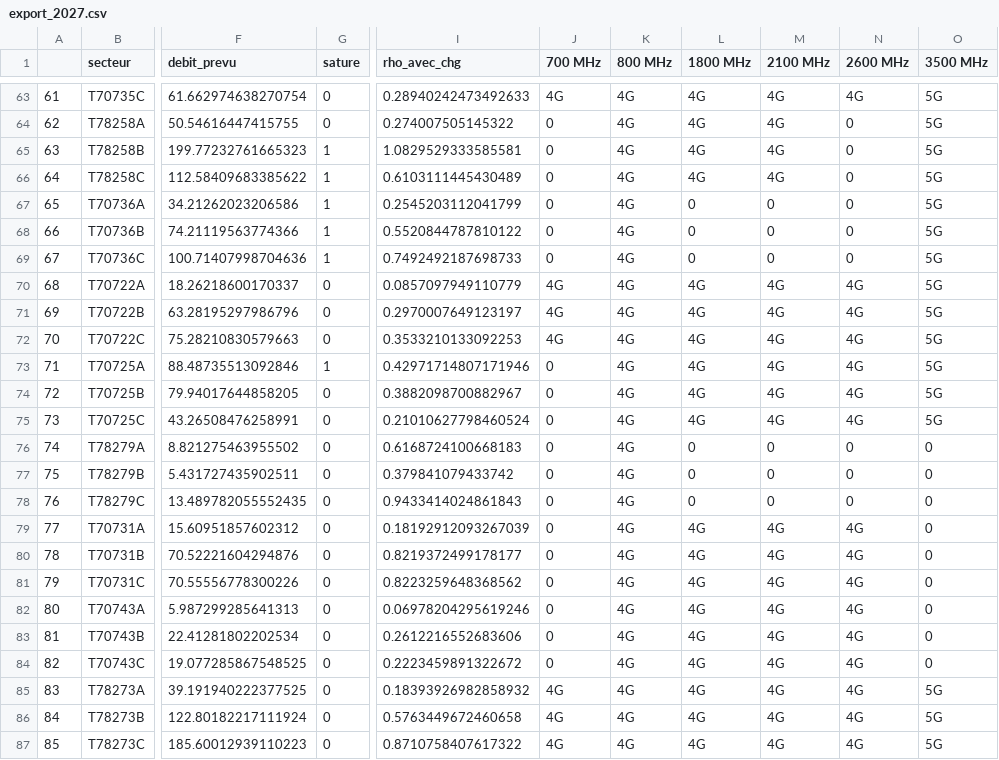
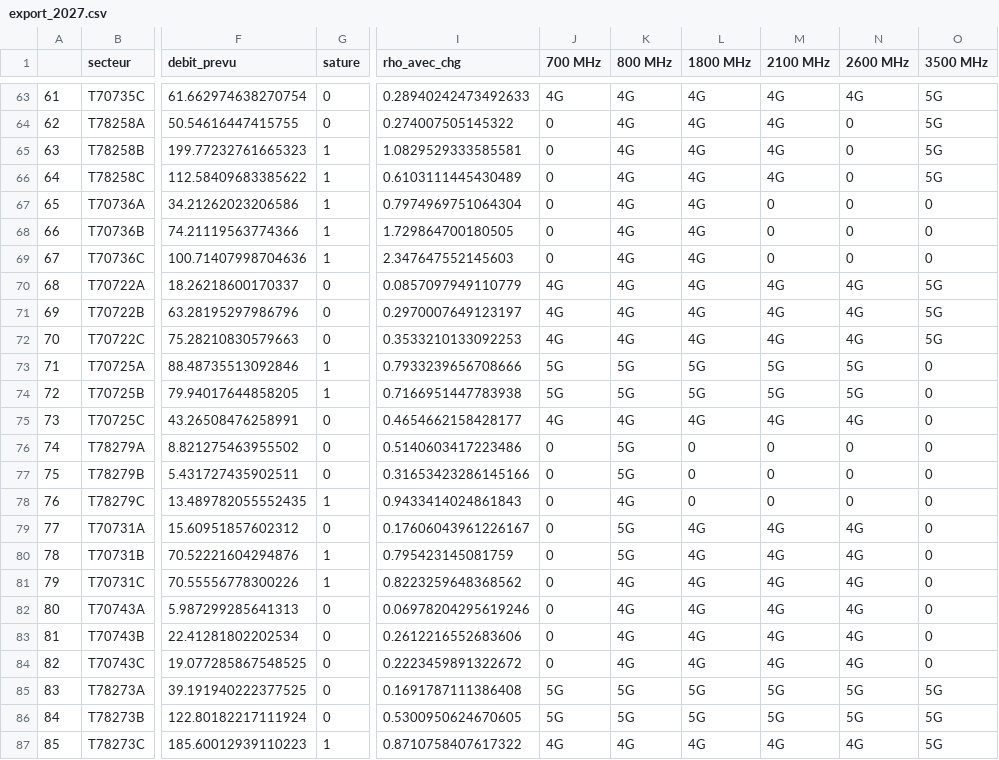
Before and after one commit to hughdmr/SCOC-EIT-l-communications-2022, a CSV file: exports/export_2027.csv, drawn as a sheet; only a part is shown, gaps mark what is left out; the diff covers the shown part only; the diff names each change by its address in the sheet, - before the commit and + after, or states it on an @@ line.

```diff
--- a/exports/export_2027.csv
+++ b/exports/export_2027.csv
-I67 (rho_avec_chg): 0.2545203112041799
+I67 (rho_avec_chg): 0.7974969751064304
-L67:L69 (1800 MHz): 0
+L67:L69 (1800 MHz): 4G
-O67:O69 (3500 MHz): 5G
+O67:O69 (3500 MHz): 0
-I68 (rho_avec_chg): 0.5520844787810122
+I68 (rho_avec_chg): 1.729864700180505
-I69 (rho_avec_chg): 0.7492492187698733
+I69 (rho_avec_chg): 2.347647552145603
-I73 (rho_avec_chg): 0.42971714807171946
+I73 (rho_avec_chg): 0.7933239656708666
-J73:J74 (700 MHz): 0
+J73:J74 (700 MHz): 5G
-K73:K74 (800 MHz): 4G
+K73:K74 (800 MHz): 5G
-L73:L74 (1800 MHz): 4G
+L73:L74 (1800 MHz): 5G
-M73:M74 (2100 MHz): 4G
+M73:M74 (2100 MHz): 5G
-N73:N74 (2600 MHz): 4G
+N73:N74 (2600 MHz): 5G
-O73:O75 (3500 MHz): 5G
+O73:O75 (3500 MHz): 0
-G74 (sature): 0
+G74 (sature): 1
-I74 (rho_avec_chg): 0.3882098700882967
+I74 (rho_avec_chg): 0.7166951447783938
-I75 (rho_avec_chg): 0.21010627798460524
+I75 (rho_avec_chg): 0.4654662158428177
-J75 (700 MHz): 0
+J75 (700 MHz): 4G
-I76 (rho_avec_chg): 0.6168724100668183
+I76 (rho_avec_chg): 0.5140603417223486
-K76:K77 (800 MHz): 4G
+K76:K77 (800 MHz): 5G
-I77 (rho_avec_chg): 0.379841079433742
+I77 (rho_avec_chg): 0.31653423286145166
-G78 (sature): 0
+G78 (sature): 1
-I79 (rho_avec_chg): 0.18192912093267039
+I79 (rho_avec_chg): 0.17606043961226167
-K79:K80 (800 MHz): 4G
+K79:K80 (800 MHz): 5G
-G80:G81 (sature): 0
+G80:G81 (sature): 1
-I80 (rho_avec_chg): 0.8219372499178177
+I80 (rho_avec_chg): 0.795423145081759
-I85 (rho_avec_chg): 0.18393926982858932
+I85 (rho_avec_chg): 0.1691787111386408
-J85:J86 (700 MHz): 4G
+J85:J86 (700 MHz): 5G
-K85:K86 (800 MHz): 4G
+K85:K86 (800 MHz): 5G
-L85:L86 (1800 MHz): 4G
+L85:L86 (1800 MHz): 5G
-M85:M86 (2100 MHz): 4G
+M85:M86 (2100 MHz): 5G
-N85:N86 (2600 MHz): 4G
+N85:N86 (2600 MHz): 5G
-I86 (rho_avec_chg): 0.5763449672460658
+I86 (rho_avec_chg): 0.5300950624670605
-G87 (sature): 0
+G87 (sature): 1
```
Also changed, not shown: 80 edited cells elsewhere in this file, exports/export_2023.csv, exports/export_2024.csv, 4 other files.
